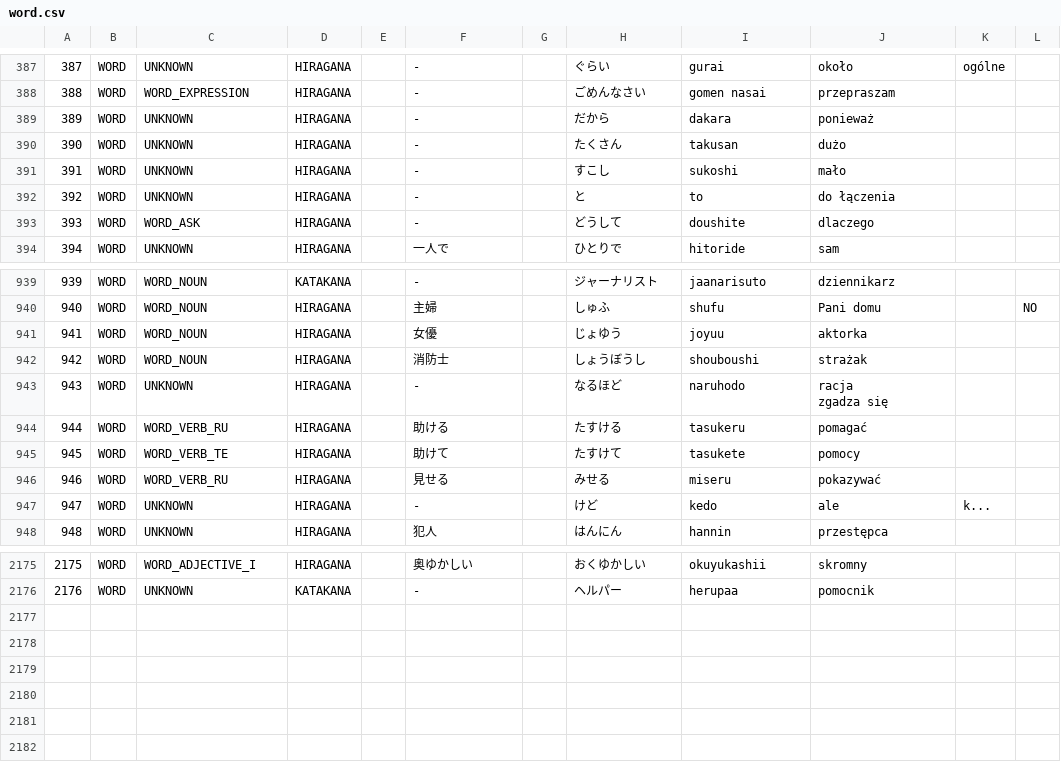
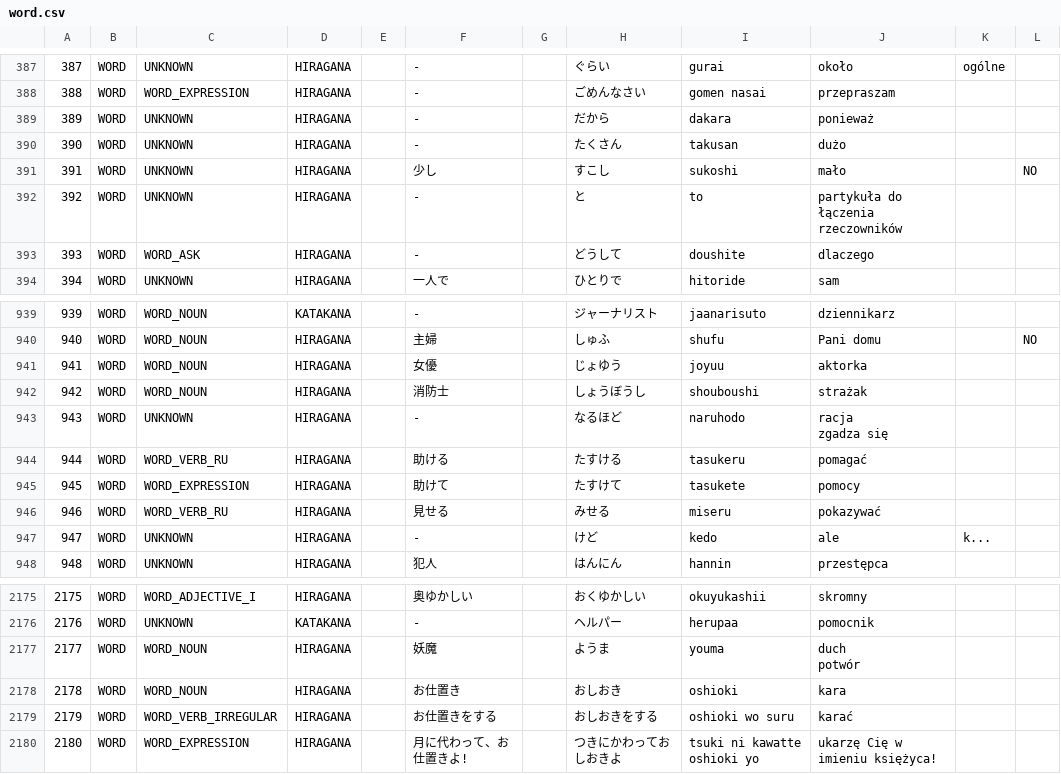
Before and after one commit to dedyk/JaponskiSlownik, a CSV file: input/word.csv, drawn as a sheet; only a part is shown, gaps mark what is left out; ↵ is a line break in a cell; the diff names each change by its address in the sheet, - before the commit and + after, or states it on an @@ line.

Commit message:
update

```diff
--- a/input/word.csv
+++ b/input/word.csv
-F391: -
+F391: 少し
-L391: (empty)
+L391: NO
-J392: do łączenia
+J392: partykuła do łączenia rzeczowników
-C945: WORD_VERB_TE
+C945: WORD_EXPRESSION
+row 2177: 2177 | WORD | WORD_NOUN | HIRAGANA |  | 妖魔 |  | ようま | youma | duch ↵ potwór
+row 2178: 2178 | WORD | WORD_NOUN | HIRAGANA |  | お仕置き |  | おしおき | oshioki | kara
+row 2179: 2179 | WORD | WORD_VERB_IRREGULAR | HIRAGANA |  | お仕置きをする |  | おしおきをする | oshioki wo suru | karać
+row 2180: 2180 | WORD | WORD_EXPRESSION | HIRAGANA |  | 月に代わって、お仕置きよ! |  | つきにかわっておしおきよ | tsuki ni kawatte oshioki yo | ukarzę Cię w imieniu księżyca!
```
